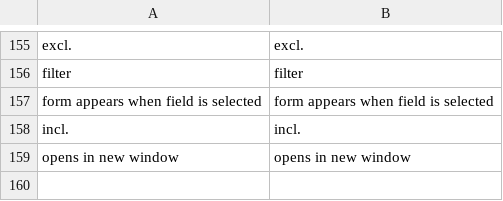
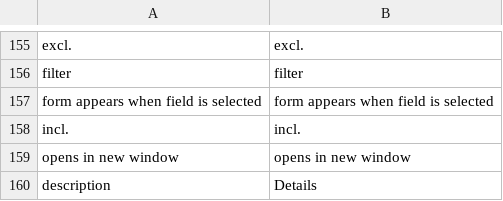
Before and after one commit to KarloLeksic/Inchoo-task-2, a CSV file: design/frontend/Inchoo/grabsbee/i18n/en_US.csv, drawn as a sheet; only a part is shown, gaps mark what is left out; the diff names each change by its address in the sheet, - before the commit and + after, or states it on an @@ line.

```diff
--- a/design/frontend/Inchoo/grabsbee/i18n/en_US.csv
+++ b/design/frontend/Inchoo/grabsbee/i18n/en_US.csv
+row 160: description | Details
```
Also changed, not shown: 8 other files.
